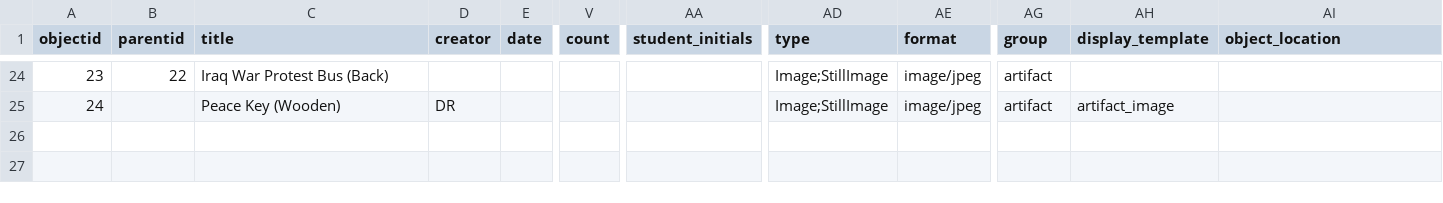
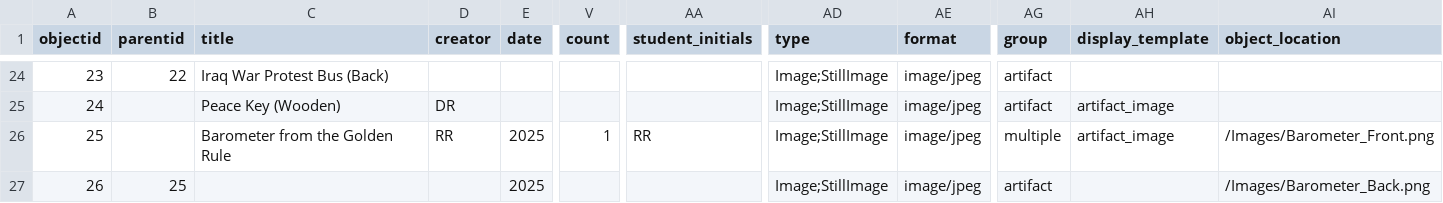
Before and after one commit to betovargas/test-demo, a CSV file: _data/artifacts.csv, drawn as a sheet; only a part is shown, gaps mark what is left out; rows hold the shown columns only; the diff names each change by its address in the sheet, - before the commit and + after, or states it on an @@ line.

Commit message:
Add barometer pngs

```diff
--- a/_data/artifacts.csv
+++ b/_data/artifacts.csv
+row 26: 25 |  | Barometer from the Golden Rule | RR | 2025 | 1 | RR | Image;StillImage | image/jpeg | multiple | artifact_image | /Images/Barometer_Front.png
+row 27: 26 | 25 |  |  | 2025 |  |  | Image;StillImage | image/jpeg | artifact |  | /Images/Barometer_Back.png
```
Also changed, not shown: 11 other files.
